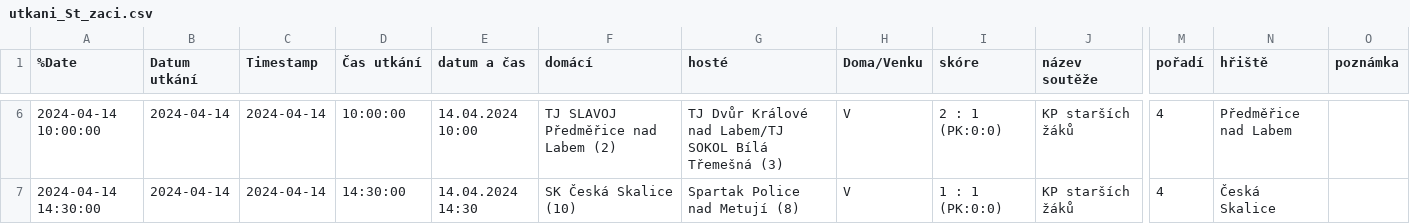
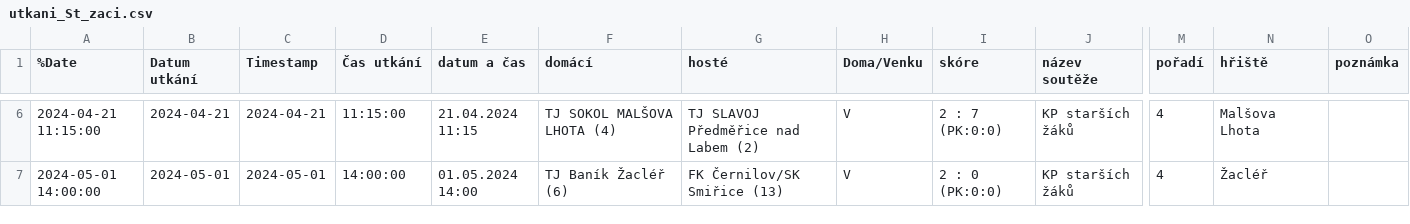
Before and after one commit to MustafaHadzi/bt_matches, a CSV file: utkani_St_zaci.csv, drawn as a sheet; only a part is shown, gaps mark what is left out; the diff covers the shown part only; the diff names each change by its address in the sheet, - before the commit and + after, or states it on an @@ line.

```diff
--- a/utkani_St_zaci.csv
+++ b/utkani_St_zaci.csv
-A6 (%Date): 2024-04-14 10:00:00
+A6 (%Date): 2024-04-21 11:15:00
-B6 (Datum utkání): 2024-04-14
+B6 (Datum utkání): 2024-04-21
-C6 (Timestamp): 2024-04-14
+C6 (Timestamp): 2024-04-21
-D6 (Čas utkání): 10:00:00
+D6 (Čas utkání): 11:15:00
-E6 (datum a čas): 14.04.2024 10:00
+E6 (datum a čas): 21.04.2024 11:15
-F6 (domácí): TJ SLAVOJ Předměřice nad Labem (2)
+F6 (domácí): TJ SOKOL MALŠOVA LHOTA (4)
-G6 (hosté): TJ Dvůr Králové nad Labem/TJ SOKOL Bílá Třemešná (3)
+G6 (hosté): TJ SLAVOJ Předměřice nad Labem (2)
-I6 (skóre): 2 : 1 (PK:0:0)
+I6 (skóre): 2 : 7 (PK:0:0)
-N6 (hřiště): Předměřice nad Labem
+N6 (hřiště): Malšova Lhota
-A7 (%Date): 2024-04-14 14:30:00
+A7 (%Date): 2024-05-01 14:00:00
-B7 (Datum utkání): 2024-04-14
+B7 (Datum utkání): 2024-05-01
-C7 (Timestamp): 2024-04-14
+C7 (Timestamp): 2024-05-01
-D7 (Čas utkání): 14:30:00
+D7 (Čas utkání): 14:00:00
-E7 (datum a čas): 14.04.2024 14:30
+E7 (datum a čas): 01.05.2024 14:00
-F7 (domácí): SK Česká Skalice (10)
+F7 (domácí): TJ Baník Žacléř (6)
-G7 (hosté): Spartak Police nad Metují (8)
+G7 (hosté): FK Černilov/SK Smiřice (13)
-I7 (skóre): 1 : 1 (PK:0:0)
+I7 (skóre): 2 : 0 (PK:0:0)
-N7 (hřiště): Česká Skalice
+N7 (hřiště): Žacléř
```
Also changed, not shown: 35 edited cells elsewhere in this file.
